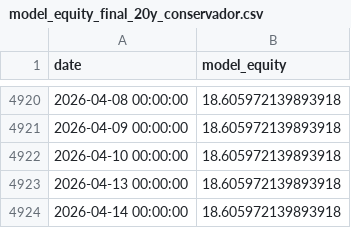
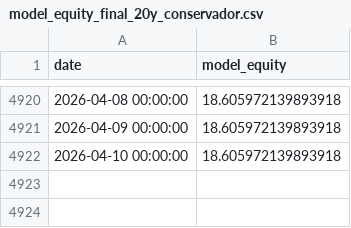
Before and after one commit to jcpina01-gif/decide-core, a CSV file: freeze/DECIDE_MODEL_V5_V2_3_SMOOTH/model_outputs/model_equity_final_20y_conservador.csv, drawn as a sheet; only a part is shown, gaps mark what is left out; the diff names each change by its address in the sheet, - before the commit and + after, or states it on an @@ line.

```diff
--- a/freeze/DECIDE_MODEL_V5_V2_3_SMOOTH/model_outputs/model_equity_final_20y_conservador.csv
+++ b/freeze/DECIDE_MODEL_V5_V2_3_SMOOTH/model_outputs/model_equity_final_20y_conservador.csv
-row 4923: 2026-04-13 00:00:00 | 18.605972139893918
-row 4924: 2026-04-14 00:00:00 | 18.605972139893918
```
Also changed, not shown: freeze/DECIDE_MODEL_V5_V2_3_SMOOTH/model_outputs/cash_sleeve_daily.csv, freeze/DECIDE_MODEL_V5_V2_3_SMOOTH/model_outputs/model_equity_final_20y_conservador_margin.csv, 4 other files.
